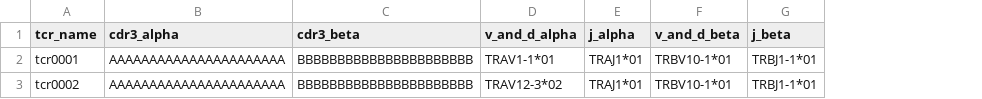
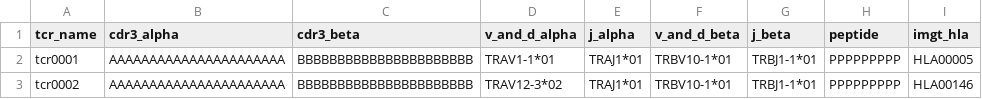
Before and after one commit to oandrefonseca/tcr_builder, a CSV file: template.csv, drawn as a sheet; the diff names each change by its address in the sheet, - before the commit and + after, or states it on an @@ line.

Commit message:
Version Alpha

```diff
--- a/template.csv
+++ b/template.csv
+column H (peptide), rows 2-3: PPPPPPPPP | PPPPPPPPP
+column I (imgt_hla), rows 2-3: HLA00005 | HLA00146
```
Also changed, not shown: 12 other files.
